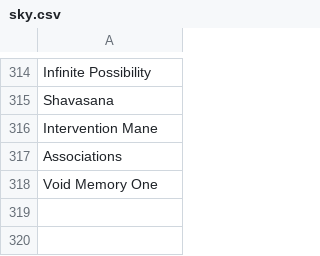
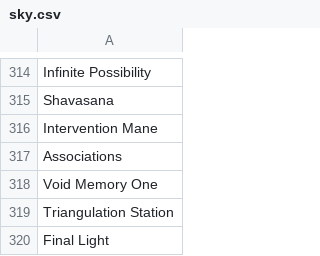
Before and after one commit to stonelore/sky, a CSV file: _data/sky.csv, drawn as a sheet; only a part is shown, gaps mark what is left out; the diff names each change by its address in the sheet, - before the commit and + after, or states it on an @@ line.

Commit message:
Append

```diff
--- a/_data/sky.csv
+++ b/_data/sky.csv
+row 319: Triangulation Station
+row 320: Final Light
```
